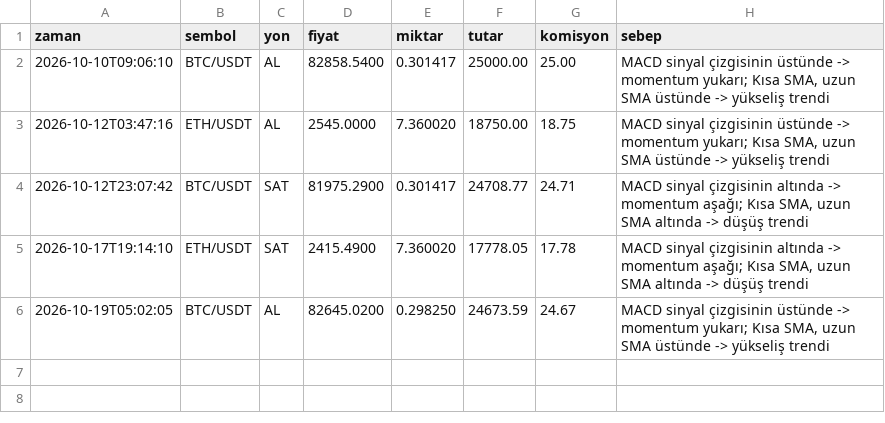
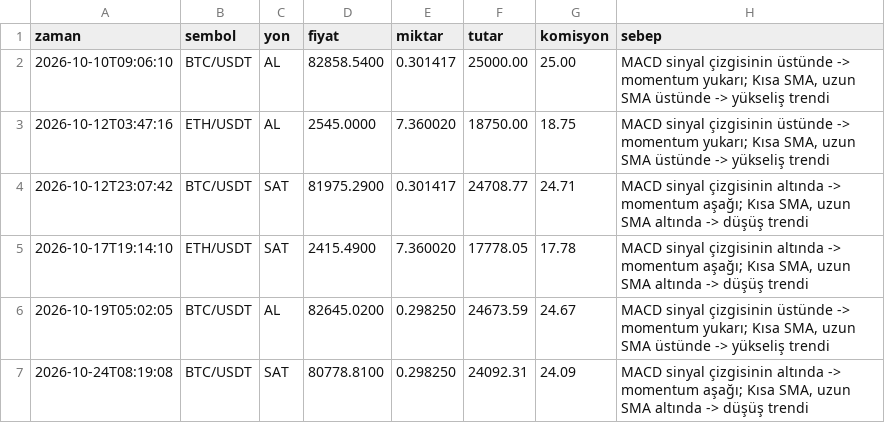
Before and after one commit to exectionerkiller1-jpg/trading-botty, a CSV file: logs/islemler.csv, drawn as a sheet.

```diff
--- a/logs/islemler.csv
+++ b/logs/islemler.csv
@@ -6 +6,2 @@ zaman,sembol,yon,fiyat,miktar,tutar,komisyon,sebep
 2026-10-19T05:02:05,BTC/USDT,AL,82645.0200,0.298250,24673.59,24.67,"MACD sinyal çizgisinin üstünde -> momentum yukarı; Kısa SMA, uzun SMA üstünde -> yükseliş trendi"
+2026-10-24T08:19:08,BTC/USDT,SAT,80778.8100,0.298250,24092.31,24.09,"MACD sinyal çizgisinin altında -> momentum aşağı; Kısa SMA, uzun SMA altında -> düşüş trendi"
```
Also changed, not shown: 2 other files.
